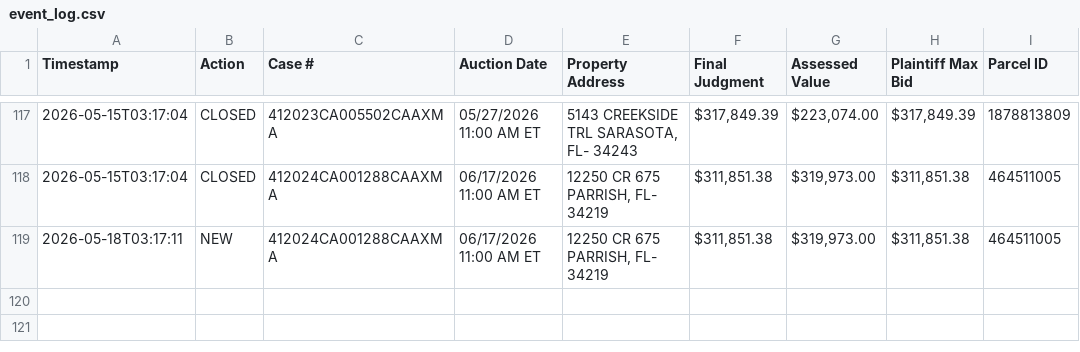
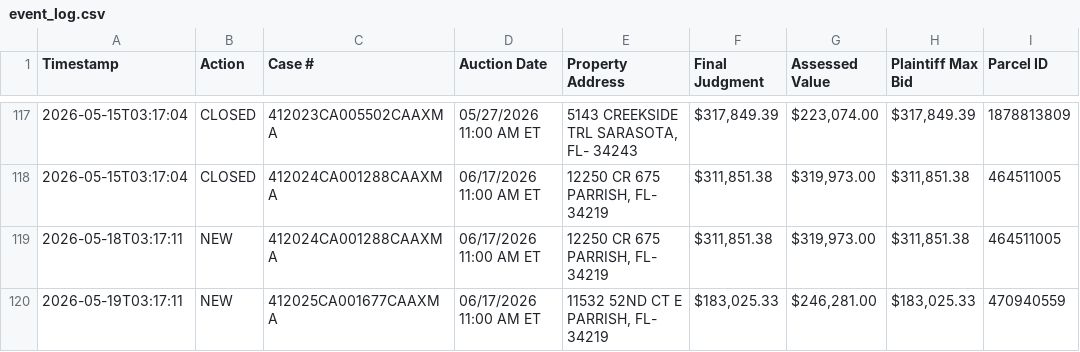
Before and after one commit to figlesias7/realforeclose-manatee, a CSV file: data/event_log.csv, drawn as a sheet; only a part is shown, gaps mark what is left out; the diff names each change by its address in the sheet, - before the commit and + after, or states it on an @@ line.

```diff
--- a/data/event_log.csv
+++ b/data/event_log.csv
+row 120: 2026-05-19T03:17:11 | NEW | 412025CA001677CAAXMA | 06/17/2026 11:00 AM ET | 11532 52ND CT E PARRISH, FL- 34219 | $183,025.33 | $246,281.00 | $183,025.33 | 470940559
```
Also changed, not shown: data/all_seen.csv, 3 other files.
